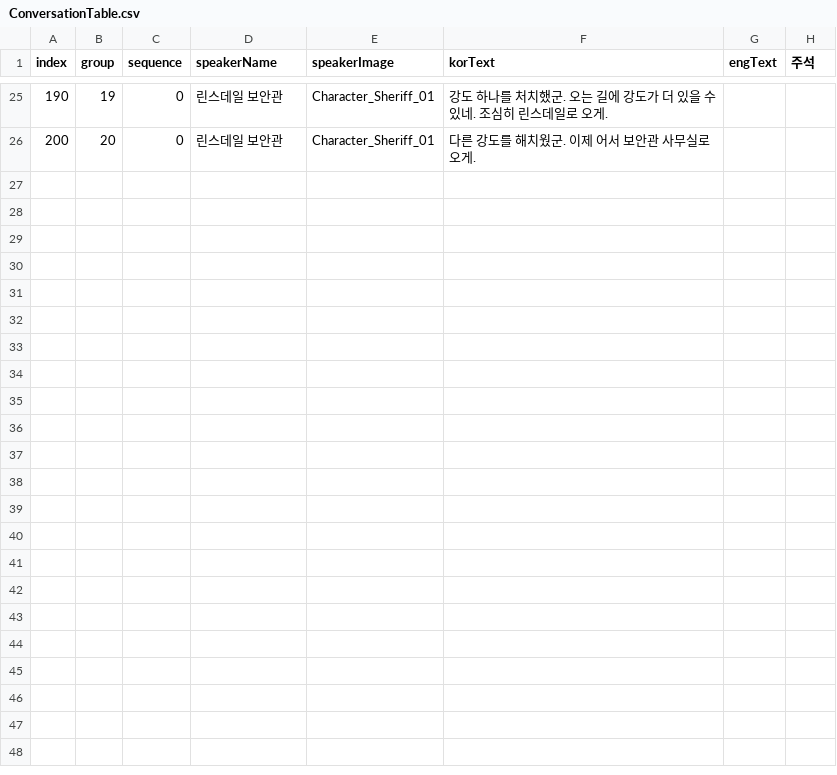
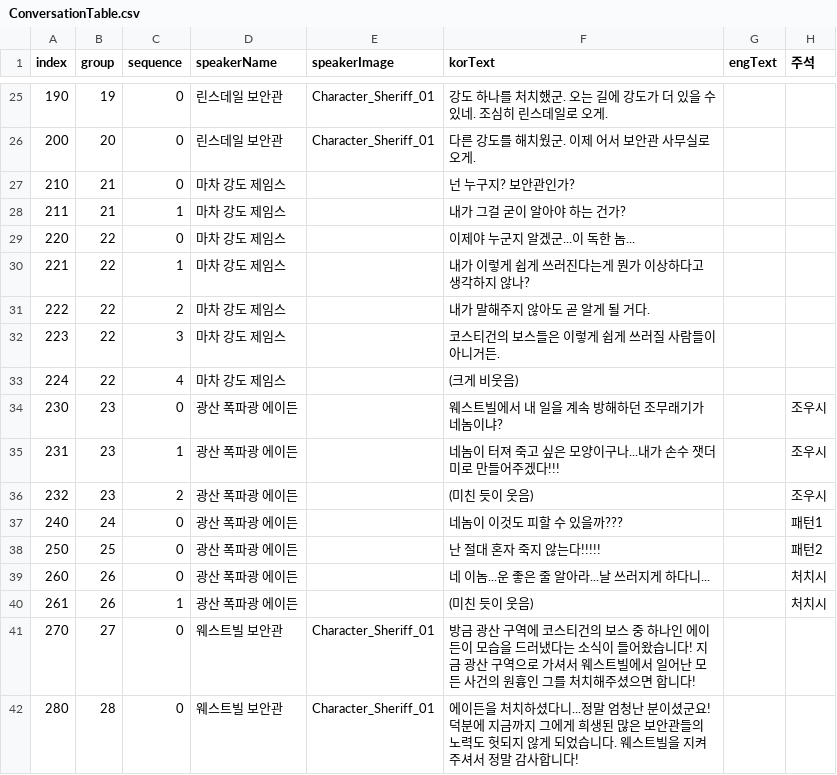
Before and after one commit to OruteZ/Project-H9, a CSV file: Assets/Resources/Files/ConversationTable.csv, drawn as a sheet; only a part is shown, gaps mark what is left out; the diff names each change by its address in the sheet, - before the commit and + after, or states it on an @@ line.

```diff
--- a/Assets/Resources/Files/ConversationTable.csv
+++ b/Assets/Resources/Files/ConversationTable.csv
+row 27: 210 | 21 | 0 | 마차 강도 제임스 |  | 넌 누구지? 보안관인가?
+row 28: 211 | 21 | 1 | 마차 강도 제임스 |  | 내가 그걸 굳이 알아야 하는 건가?
+row 29: 220 | 22 | 0 | 마차 강도 제임스 |  | 이제야 누군지 알겠군...이 독한 놈...
+row 30: 221 | 22 | 1 | 마차 강도 제임스 |  | 내가 이렇게 쉽게 쓰러진다는게 뭔가 이상하다고 생각하지 않나?
+row 31: 222 | 22 | 2 | 마차 강도 제임스 |  | 내가 말해주지 않아도 곧 알게 될 거다.
+row 32: 223 | 22 | 3 | 마차 강도 제임스 |  | 코스티건의 보스들은 이렇게 쉽게 쓰러질 사람들이 아니거든.
+row 33: 224 | 22 | 4 | 마차 강도 제임스 |  | (크게 비웃음)
+row 34: 230 | 23 | 0 | 광산 폭파광 에이든 |  | 웨스트빌에서 내 일을 계속 방해하던 조무래기가 네놈이냐? |  | 조우시
+row 35: 231 | 23 | 1 | 광산 폭파광 에이든 |  | 네놈이 터져 죽고 싶은 모양이구나...내가 손수 잿더미로 만들어주겠다!!! |  | 조우시
+row 36: 232 | 23 | 2 | 광산 폭파광 에이든 |  | (미친 듯이 웃음) |  | 조우시
+row 37: 240 | 24 | 0 | 광산 폭파광 에이든 |  | 네놈이 이것도 피할 수 있을까??? |  | 패턴1
+row 38: 250 | 25 | 0 | 광산 폭파광 에이든 |  | 난 절대 혼자 죽지 않는다!!!!! |  | 패턴2
+row 39: 260 | 26 | 0 | 광산 폭파광 에이든 |  | 네 이놈...운 좋은 줄 알아라...날 쓰러지게 하다니... |  | 처치시
+row 40: 261 | 26 | 1 | 광산 폭파광 에이든 |  | (미친 듯이 웃음) |  | 처치시
+row 41: 270 | 27 | 0 | 웨스트빌 보안관 | Character_Sheriff_01 | 방금 광산 구역에 코스티건의 보스 중 하나인 에이든이 모습을 드러냈다는 소식이 들어왔습니다! 지금 광산 구역으로 가셔서 웨스트빌에서 일어난 모든 사건의 원흉인 그를 처치해주셨으면 합니다!
+row 42: 280 | 28 | 0 | 웨스트빌 보안관 | Character_Sheriff_01 | 에이든을 처치하셨다니...정말 엄청난 분이셨군요! 덕분에 지금까지 그에게 희생된 많은 보안관들의 노력도 헛되지 않게 되었습니다. 웨스트빌을 지켜주셔서 정말 감사합니다!
```
Also changed, not shown: Assets/Resources/Files/EnemyLocalizationTable.csv, Assets/Resources/Files/EnemyTable.csv, 34 other files.
